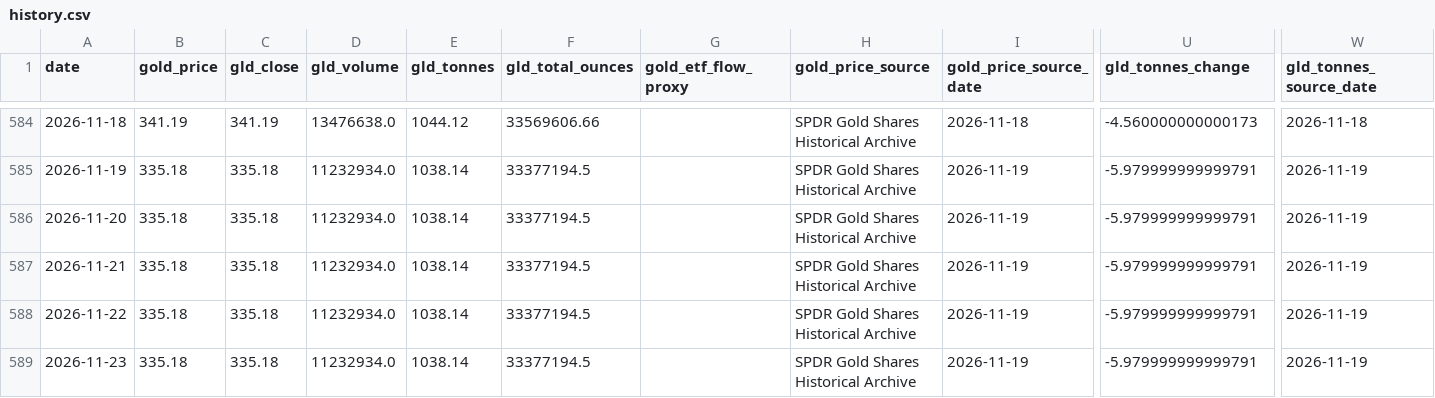
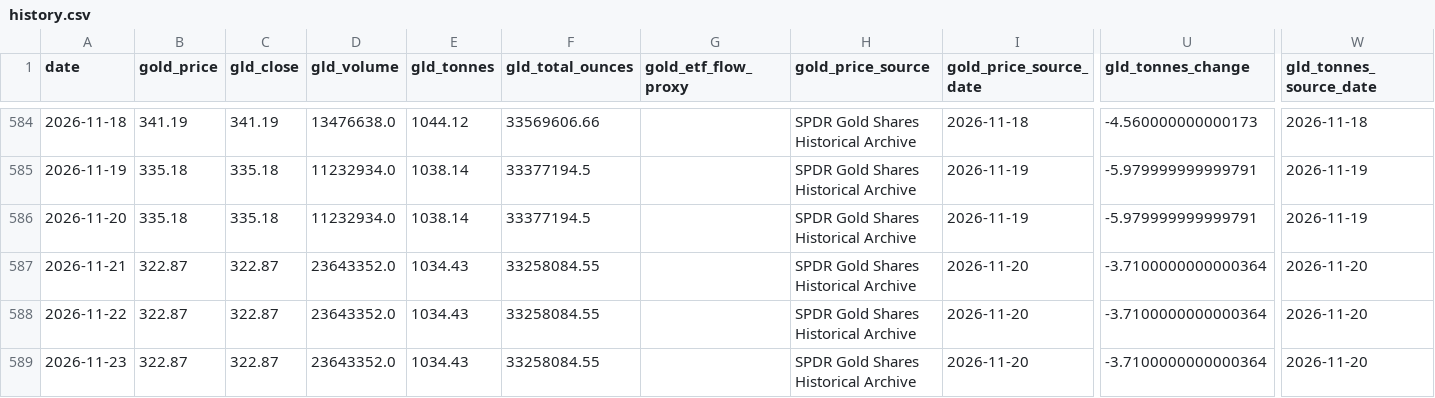
Before and after one commit to lihaoyuan-afk/github-ai-daily-report, a CSV file: GoldHunter/data/history.csv, drawn as a sheet; only a part is shown, gaps mark what is left out; the diff names each change by its address in the sheet, - before the commit and + after, or states it on an @@ line.

```diff
--- a/GoldHunter/data/history.csv
+++ b/GoldHunter/data/history.csv
-B587:B589 (gold_price): 335.18
+B587:B589 (gold_price): 322.87
-C587:C589 (gld_close): 335.18
+C587:C589 (gld_close): 322.87
-D587:D589 (gld_volume): 11232934.0
+D587:D589 (gld_volume): 23643352.0
-E587:E589 (gld_tonnes): 1038.14
+E587:E589 (gld_tonnes): 1034.43
-F587:F589 (gld_total_ounces): 33377194.5
+F587:F589 (gld_total_ounces): 33258084.55
-I587:I589 (gold_price_source_date): 2026-11-19
+I587:I589 (gold_price_source_date): 2026-11-20
-U587:U589 (gld_tonnes_change): -5.979999999999791
+U587:U589 (gld_tonnes_change): -3.7100000000000364
-W587:W589 (gld_tonnes_source_date): 2026-11-19
+W587:W589 (gld_tonnes_source_date): 2026-11-20
```
Also changed, not shown: 3 other files.
